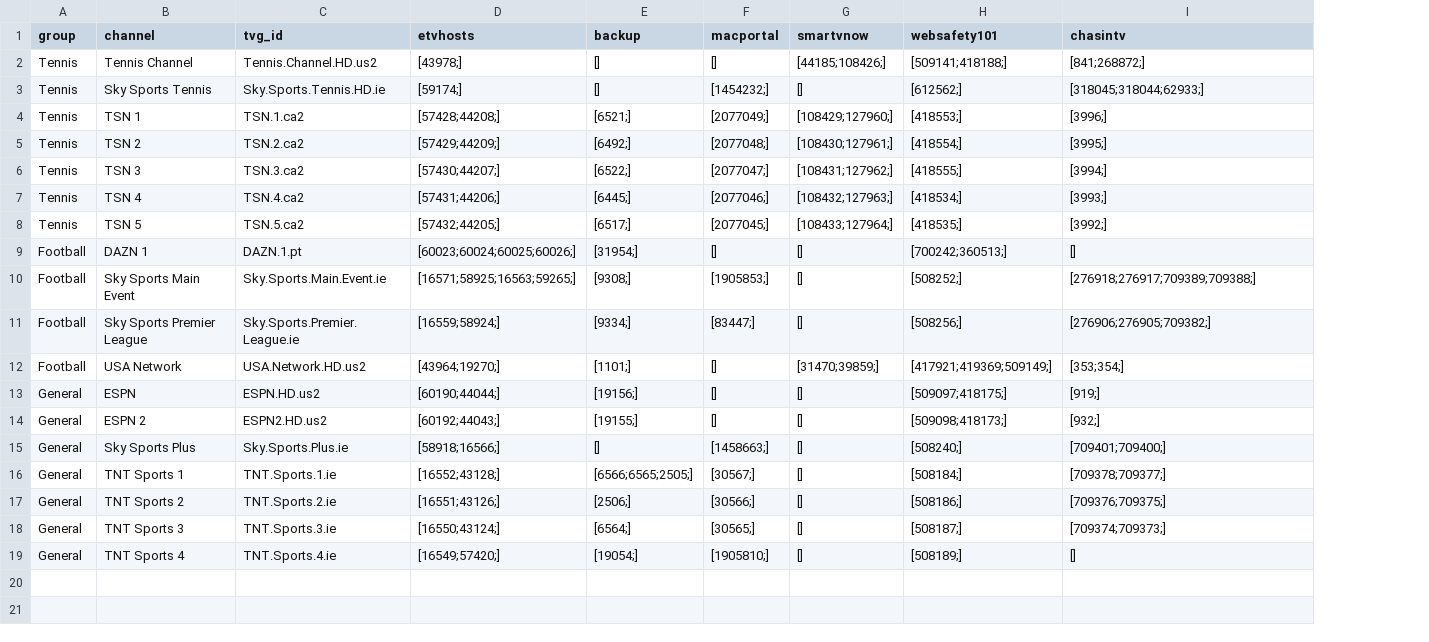
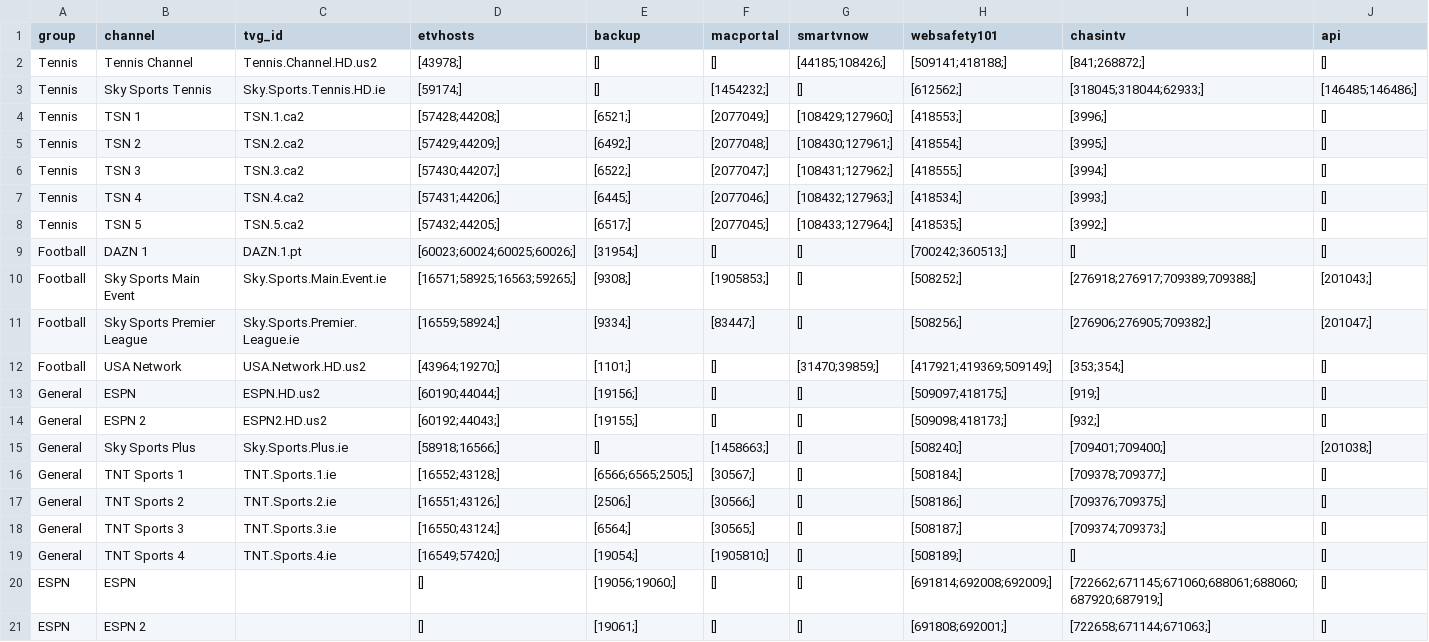
Before and after one commit to lamtung16/iptv, a CSV file: channels.csv, drawn as a sheet; the diff names each change by its address in the sheet, - before the commit and + after, or states it on an @@ line.

Commit message:
add group ESPN

```diff
--- a/channels.csv
+++ b/channels.csv
+column J (api), rows 2-19: [] | [146485;146486;] | [] | [] | [] | [] | [] | [] | [201043;] | [201047;] | [] | [] | [] | [201038;] | [] | [] | [] | []
+row 20: ESPN | ESPN |  | [] | [19056;19060;] | [] | [] | [691814;692008;692009;] | [722662;671145;671060;688061;688060;687920;687919;] | []
+row 21: ESPN | ESPN 2 |  | [] | [19061;] | [] | [] | [691808;692001;] | [722658;671144;671063;] | []
```
Also changed, not shown: sources.csv, 2 other files.
